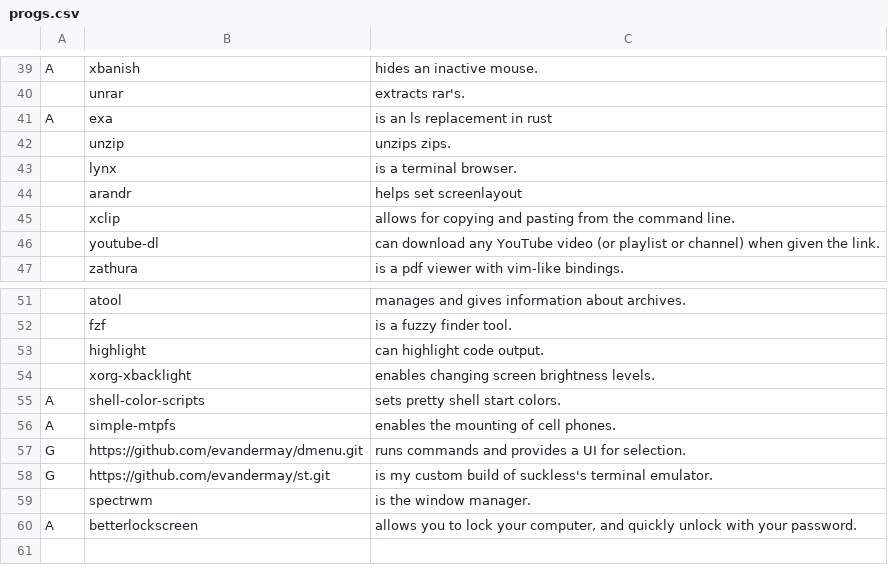
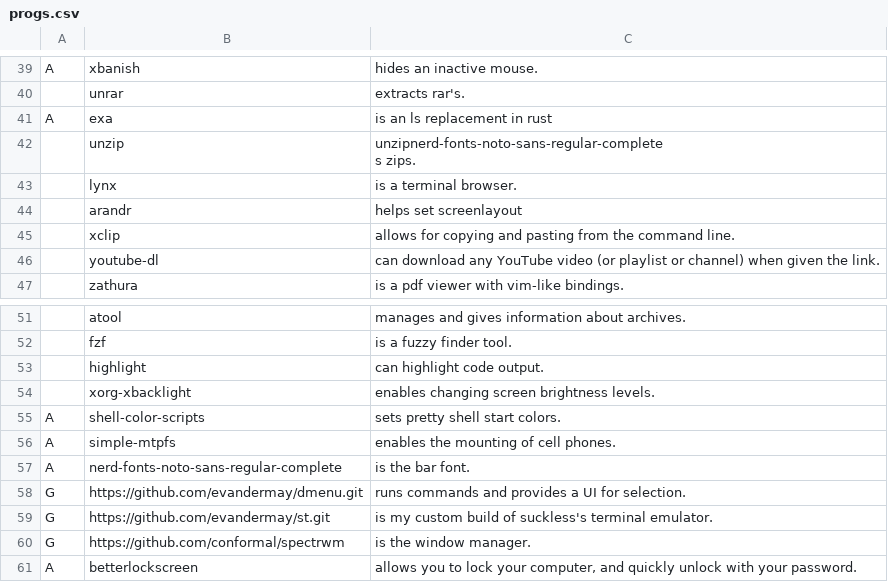
Before and after one commit to evandermay/LARBS, a CSV file: progs.csv, drawn as a sheet; only a part is shown, gaps mark what is left out.

Commit message:
Update progs.csv

```diff
--- a/progs.csv
+++ b/progs.csv
@@ -41,3 +41,4 @@ A,xbanish,"hides an inactive mouse."
 A,exa,"is an ls replacement in rust"
-,unzip,"unzips zips."
+,unzip,"unzipnerd-fonts-noto-sans-regular-complete
+s zips."
 ,lynx,"is a terminal browser."
@@ -56,5 +57,6 @@ A,shell-color-scripts,"sets pretty shell start colors."
 A,simple-mtpfs,"enables the mounting of cell phones."
+A, nerd-fonts-noto-sans-regular-complete, "is the bar font."
 G,https://github.com/evandermay/dmenu.git,"runs commands and provides a UI for selection."
 G,https://github.com/evandermay/st.git,"is my custom build of suckless's terminal emulator."
-,spectrwm,"is the window manager."
+G,https://github.com/conformal/spectrwm,"is the window manager."
 A,betterlockscreen,"allows you to lock your computer, and quickly unlock with your password."
```
